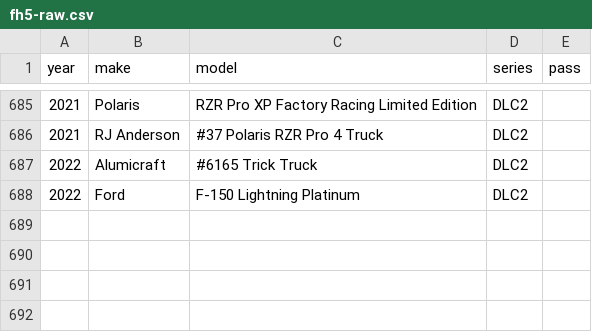
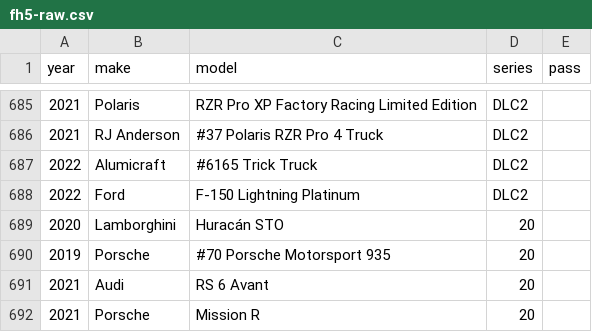
Before and after one commit to eswat2/mock-fh5, a CSV file: utils/fh5-raw.csv, drawn as a sheet; only a part is shown, gaps mark what is left out; the diff names each change by its address in the sheet, - before the commit and + after, or states it on an @@ line.

Commit message:
add series 20

```diff
--- a/utils/fh5-raw.csv
+++ b/utils/fh5-raw.csv
+row 689: 2020 | Lamborghini | Huracán STO | 20
+row 690: 2019 | Porsche | #70 Porsche Motorsport 935 | 20
+row 691: 2021 | Audi | RS 6 Avant | 20
+row 692: 2021 | Porsche | Mission R | 20
```
